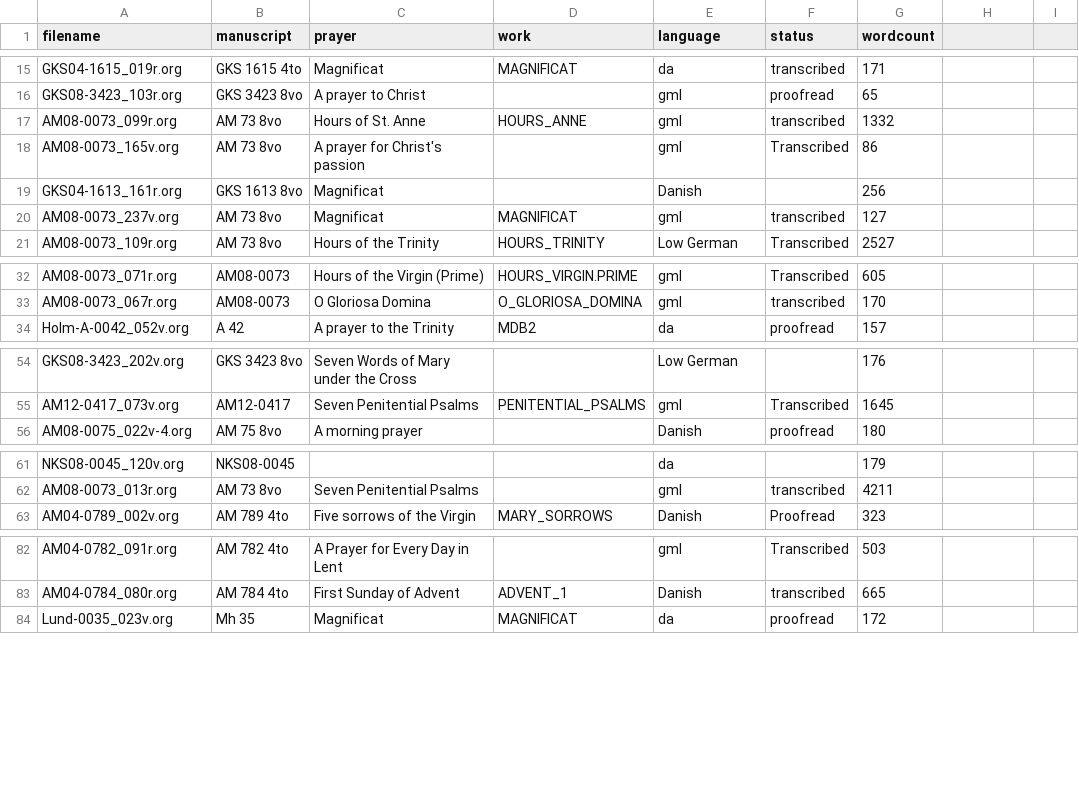
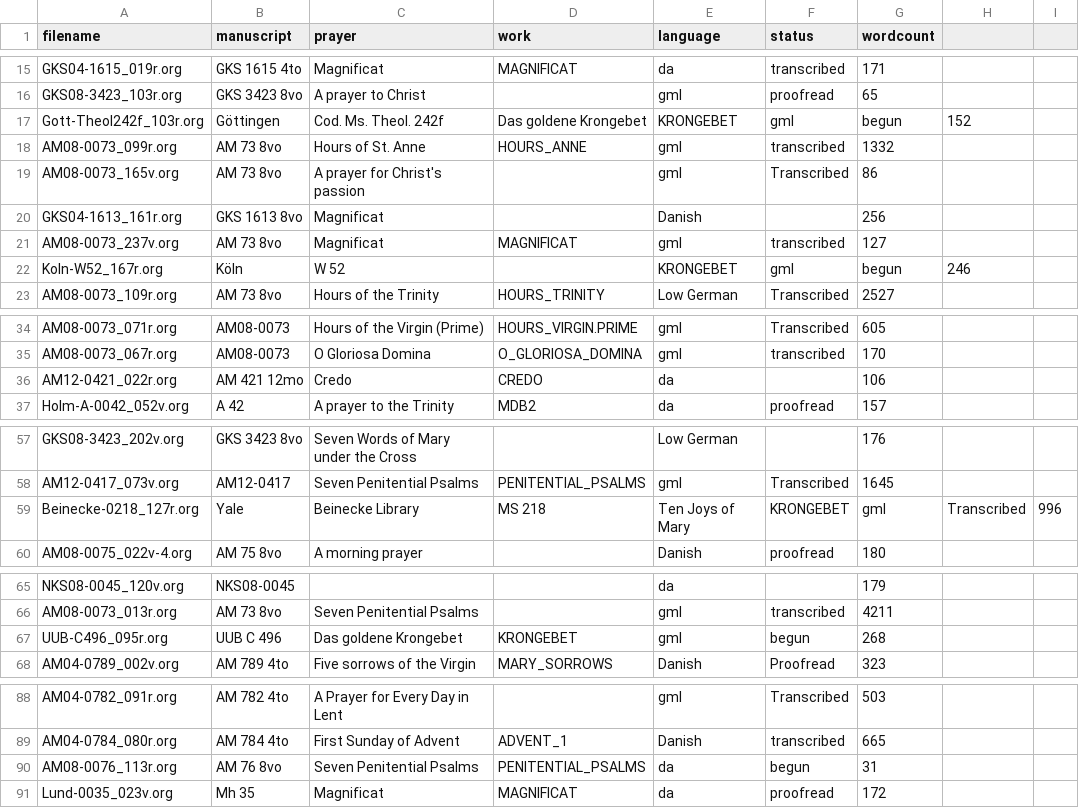
Before and after one commit to bedebok/Data, a CSV file: Texts/org/Status.csv, drawn as a sheet; only a part is shown, gaps mark what is left out; the diff covers the shown part only.

Commit message:
Ran status update

```diff
--- a/Texts/org/Status.csv
+++ b/Texts/org/Status.csv
@@ -16,2 +16,3 @@ GKS04-1615_019r.org,GKS 1615 4to,Magnificat,MAGNIFICAT,da,transcribed,171
 GKS08-3423_103r.org,GKS 3423 8vo,A prayer to Christ,,gml,proofread,65
+Gott-Theol242f_103r.org,Göttingen, Cod. Ms. Theol. 242f,Das goldene Krongebet,KRONGEBET,gml,begun,152
 AM08-0073_099r.org,AM 73 8vo,Hours of St. Anne,HOURS_ANNE,gml,transcribed,1332
@@ -20,2 +21,3 @@ GKS04-1613_161r.org,GKS 1613 8vo,Magnificat,,Danish,,256
 AM08-0073_237v.org,AM 73 8vo,Magnificat,MAGNIFICAT,gml,transcribed,127
+Koln-W52_167r.org,Köln, W 52,,KRONGEBET,gml,begun,246
 AM08-0073_109r.org,AM 73 8vo,Hours of the Trinity,HOURS_TRINITY,Low German,Transcribed,2527
@@ -33,2 +35,3 @@ AM08-0073_071r.org,AM08-0073,Hours of the Virgin (Prime),HOURS_VIRGIN.PRIME,gml,
 AM08-0073_067r.org,AM08-0073,O Gloriosa Domina,O_GLORIOSA_DOMINA,gml,transcribed,170
+AM12-0421_022r.org,AM 421 12mo,Credo,CREDO,da,,106
 Holm-A-0042_052v.org,A 42,A prayer to the Trinity,MDB2,da,proofread,157
@@ -55,2 +58,3 @@ GKS08-3423_202v.org,GKS 3423 8vo,Seven Words of Mary under the Cross,,Low German
 AM12-0417_073v.org,AM12-0417,Seven Penitential Psalms,PENITENTIAL_PSALMS,gml,Transcribed,1645
+Beinecke-0218_127r.org,Yale, Beinecke Library, MS 218,Ten Joys of Mary,KRONGEBET,gml,Transcribed,996
 AM08-0075_022v-4.org,AM 75 8vo,A morning prayer,,Danish,proofread,180
@@ -62,2 +66,3 @@ NKS08-0045_120v.org,NKS08-0045,,,da,,179
 AM08-0073_013r.org,AM 73 8vo,Seven Penitential Psalms,,gml,transcribed,4211
+UUB-C496_095r.org,UUB C 496,Das goldene Krongebet,KRONGEBET,gml,begun,268
 AM04-0789_002v.org,AM 789 4to,Five sorrows of the Virgin,MARY_SORROWS,Danish,Proofread,323
@@ -83,2 +89,3 @@ AM04-0782_091r.org,AM 782 4to,A Prayer for Every Day in Lent,,gml,Transcribed,50
 AM04-0784_080r.org,AM 784 4to,First Sunday of Advent,ADVENT_1,Danish,transcribed,665
+AM08-0076_113r.org,AM 76 8vo,Seven Penitential Psalms,PENITENTIAL_PSALMS,da,begun,31
 Lund-0035_023v.org,Mh 35,Magnificat,MAGNIFICAT,da,proofread,172
```
Also changed, not shown: 1 added row elsewhere in this file.
